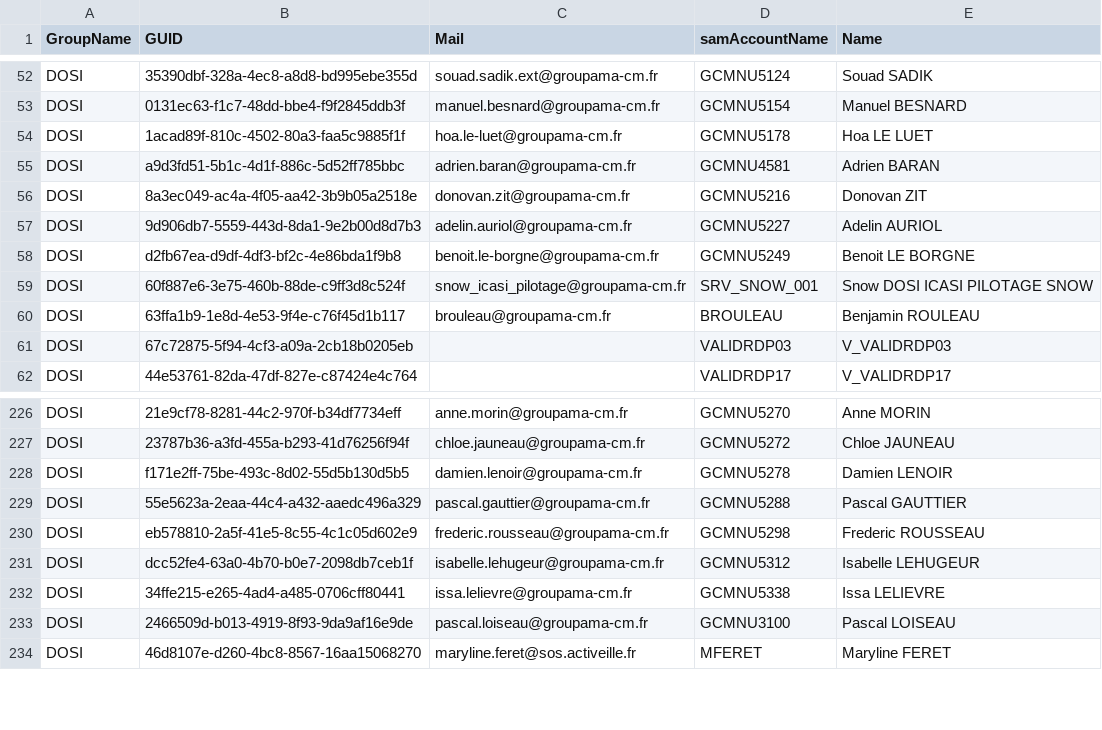
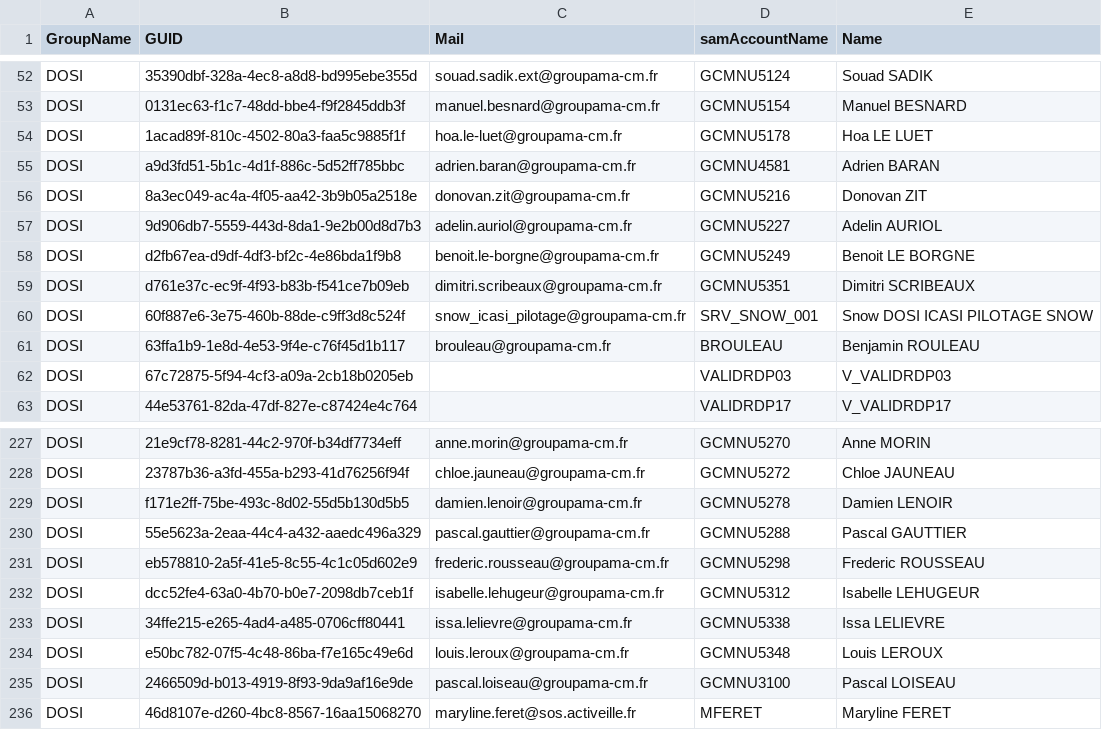
Before and after one commit to itchnisan/ADSolution, a CSV file: src/app_powershell/data_to_csv/DOSI.csv, drawn as a sheet; only a part is shown, gaps mark what is left out.

```diff
--- a/src/app_powershell/data_to_csv/DOSI.csv
+++ b/src/app_powershell/data_to_csv/DOSI.csv
@@ -58,2 +58,3 @@
 "DOSI";"d2fb67ea-d9df-4df3-bf2c-4e86bda1f9b8";"benoit.le-borgne@groupama-cm.fr";"GCMNU5249";"Benoit LE BORGNE"
+"DOSI";"d761e37c-ec9f-4f93-b83b-f541ce7b09eb";"dimitri.scribeaux@groupama-cm.fr";"GCMNU5351";"Dimitri SCRIBEAUX"
 "DOSI";"60f887e6-3e75-460b-88de-c9ff3d8c524f";"snow_icasi_pilotage@groupama-cm.fr";"SRV_SNOW_001";"Snow DOSI ICASI PILOTAGE SNOW"
@@ -232,2 +233,3 @@
 "DOSI";"34ffe215-e265-4ad4-a485-0706cff80441";"issa.lelievre@groupama-cm.fr";"GCMNU5338";"Issa LELIEVRE"
+"DOSI";"e50bc782-07f5-4c48-86ba-f7e165c49e6d";"louis.leroux@groupama-cm.fr";"GCMNU5348";"Louis LEROUX"
 "DOSI";"2466509d-b013-4919-8f93-9da9af16e9de";"pascal.loiseau@groupama-cm.fr";"GCMNU3100";"Pascal LOISEAU"
```
Also changed, not shown: src/app_powershell/data_to_csv/DOSI Etudes IIS.csv, src/app_powershell/data_to_csv/DOSI Etudes commun exploitation écriture.csv, 16 other files.
